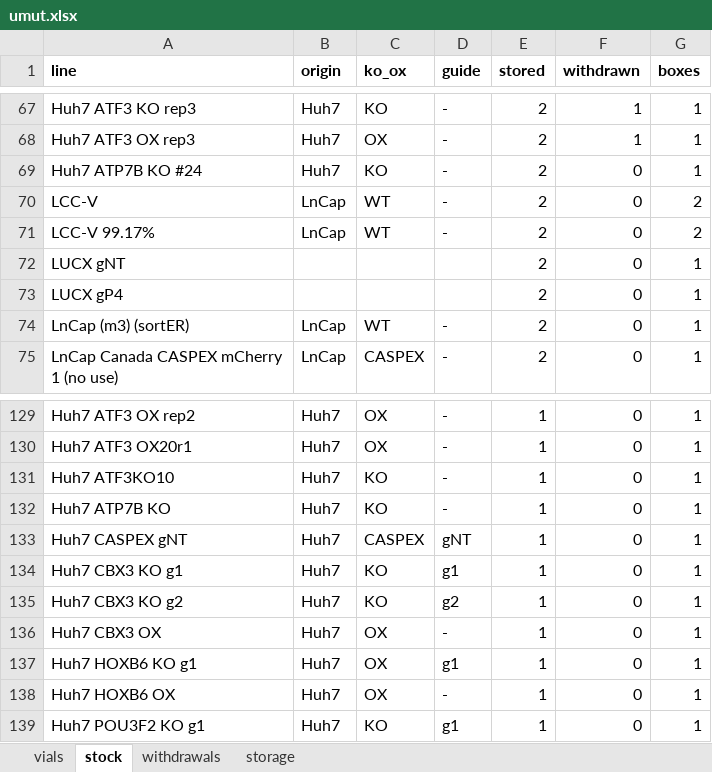
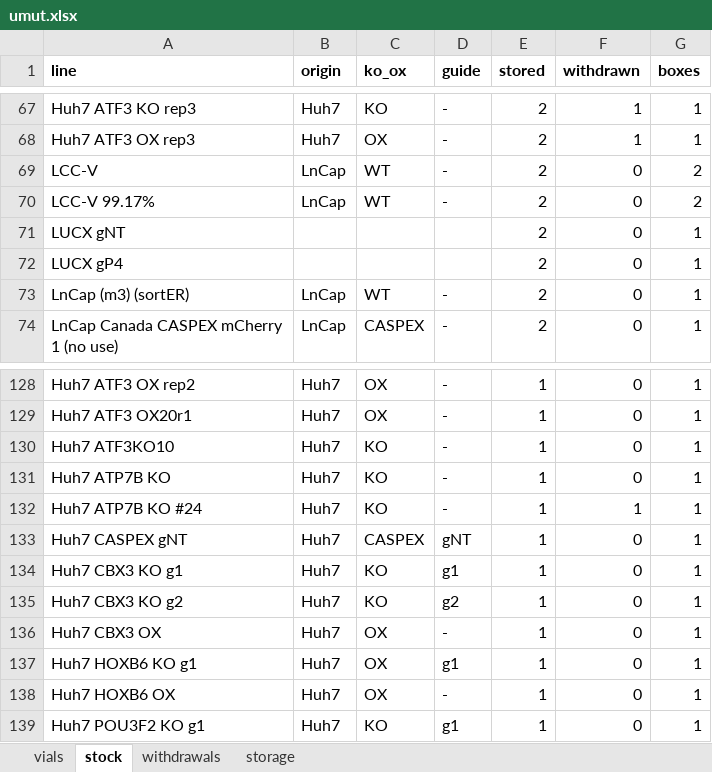
Before and after one commit to ucagiral/cagiral-schedule, an Excel workbook: cellstocks/data/umut.xlsx, sheet stock, drawn as a sheet; only a part is shown, gaps mark what is left out; values as stored, in another font and other column widths than the file's, no borders; removed rows and columns are numbered as before the commit, all else as after; the diff names each change by its address in the sheet, - before the commit and + after, or states it on an @@ line.

```diff
--- a/cellstocks/data/umut.xlsx (sheet stock)
+++ b/cellstocks/data/umut.xlsx (sheet stock)
-row 69: Huh7 ATP7B KO #24 | Huh7 | KO | - | 2 | 0 | 1
+row 132: Huh7 ATP7B KO #24 | Huh7 | KO | - | 1 | 1 | 1
```
Also changed, not shown: sheet vials, sheet withdrawals, sheet storage, 1 other file.
